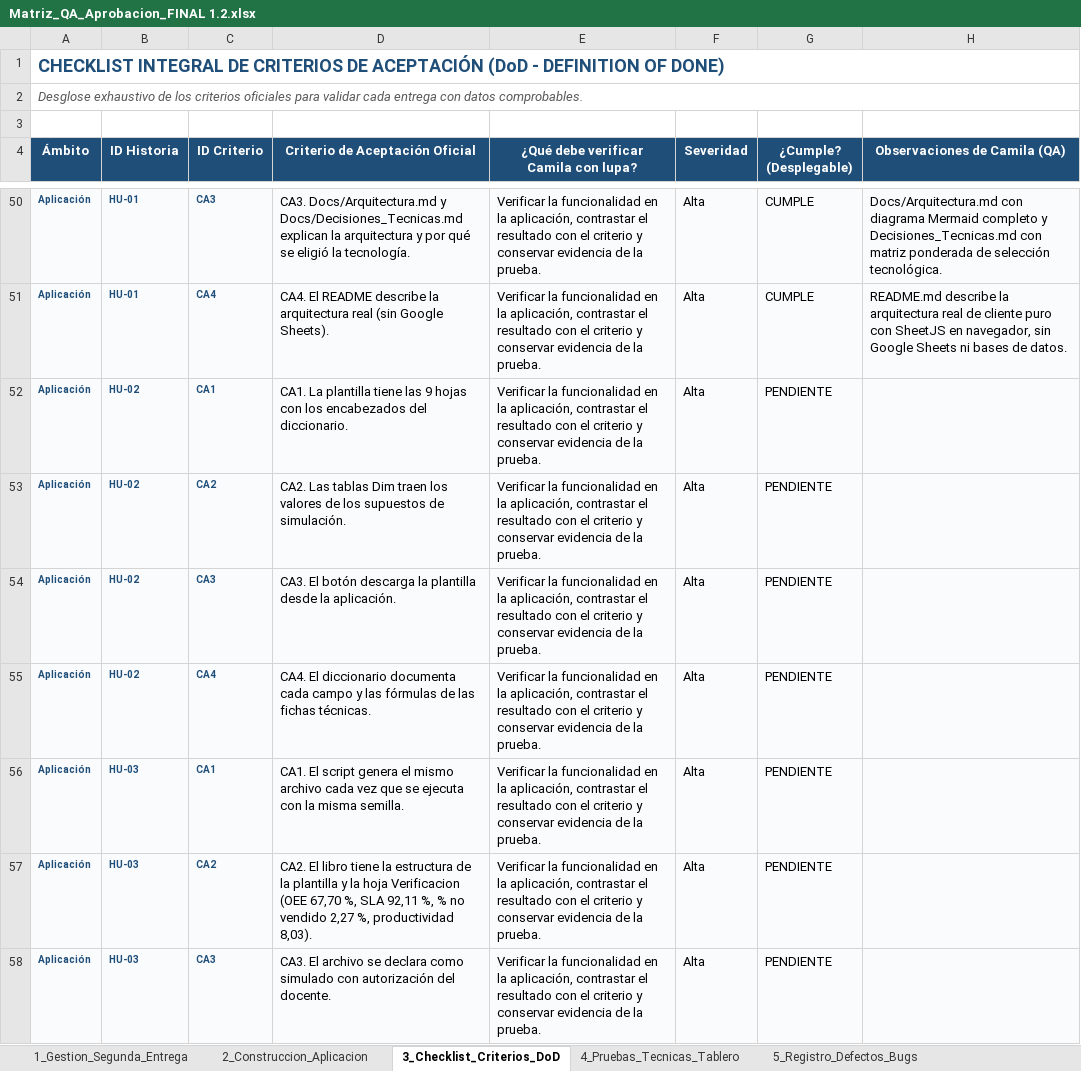
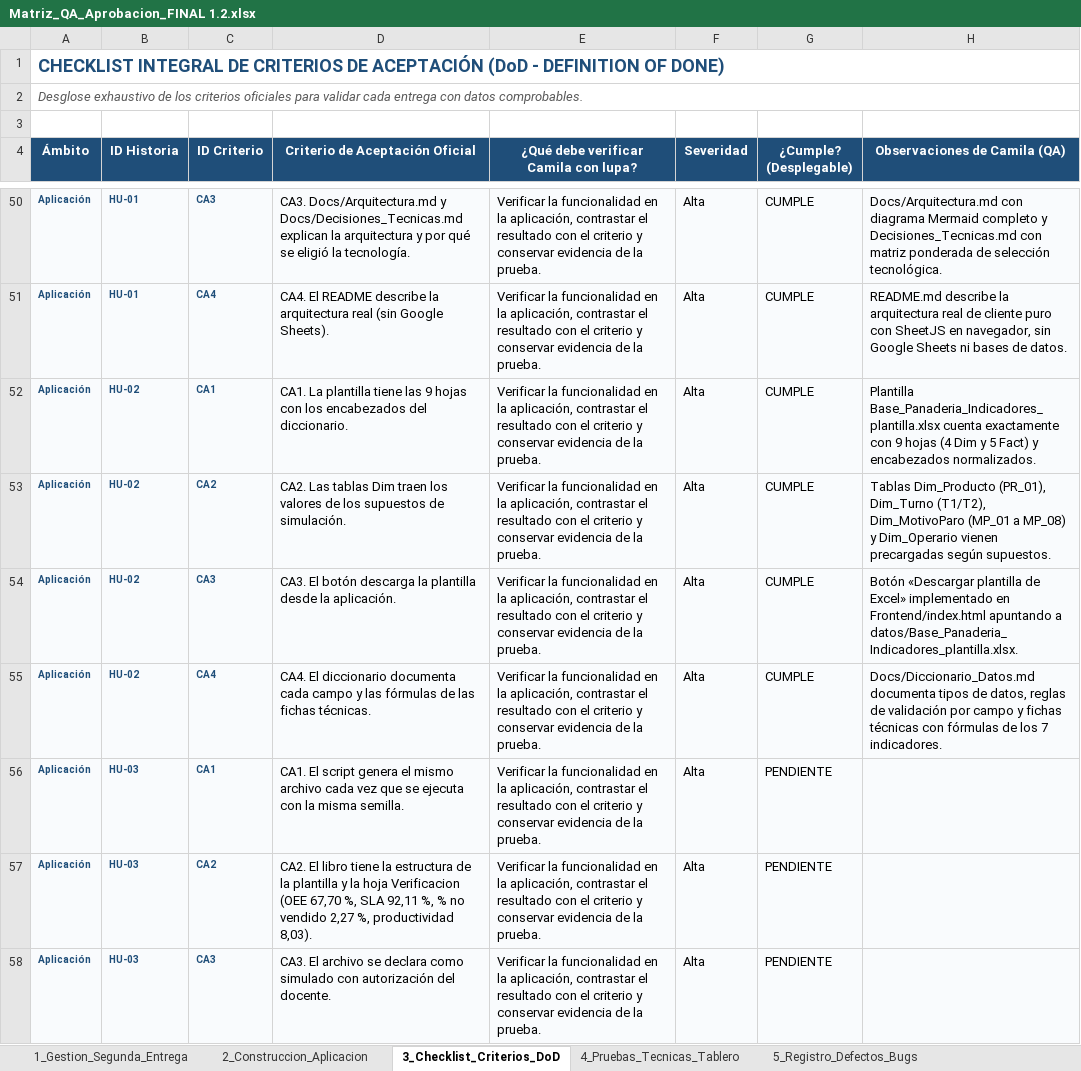
Before and after one commit to jpablovlsqz16/Proyecto-de-aula-gerencia-, an Excel workbook: Docs/Matriz_QA_Aprobacion_FINAL 1.2.xlsx, sheet 3_Checklist_Criterios_DoD, drawn as a sheet; only a part is shown, gaps mark what is left out; values as stored, in another font and other column widths than the file's, no borders; conditional formats not drawn; the diff names each change by its address in the sheet, - before the commit and + after, or states it on an @@ line.

Commit message:
qa: registrar visto bueno y criterios DoD aprobados para HU-02 plantilla y diccionario

```diff
--- a/Docs/Matriz_QA_Aprobacion_FINAL 1.2.xlsx (sheet 3_Checklist_Criterios_DoD)
+++ b/Docs/Matriz_QA_Aprobacion_FINAL 1.2.xlsx (sheet 3_Checklist_Criterios_DoD)
-G52:G55 (¿Cumple? (Desplegable)): PENDIENTE
+G52:G55 (¿Cumple? (Desplegable)): CUMPLE
-H52 (Observaciones de Camila (QA)): (empty)
+H52 (Observaciones de Camila (QA)): Plantilla Base_Panaderia_Indicadores_plantilla.xlsx cuenta exactamente con 9 hojas (4 Dim y 5 Fact) y encabezados normalizados.
-H53 (Observaciones de Camila (QA)): (empty)
+H53 (Observaciones de Camila (QA)): Tablas Dim_Producto (PR_01), Dim_Turno (T1/T2), Dim_MotivoParo (MP_01 a MP_08) y Dim_Operario vienen precargadas según supuestos.
-H54 (Observaciones de Camila (QA)): (empty)
+H54 (Observaciones de Camila (QA)): Botón «Descargar plantilla de Excel» implementado en Frontend/index.html apuntando a datos/Base_Panaderia_Indicadores_plantilla.xlsx.
-H55 (Observaciones de Camila (QA)): (empty)
+H55 (Observaciones de Camila (QA)): Docs/Diccionario_Datos.md documenta tipos de datos, reglas de validación por campo y fichas técnicas con fórmulas de los 7 indicadores.
```
Also changed, not shown: sheet 2_Construccion_Aplicacion.
